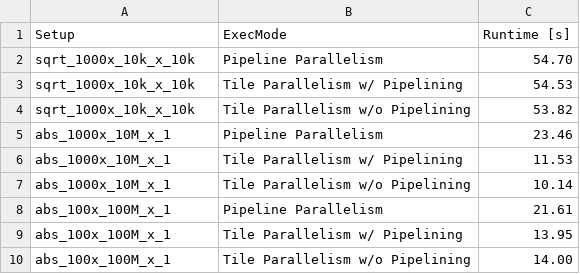
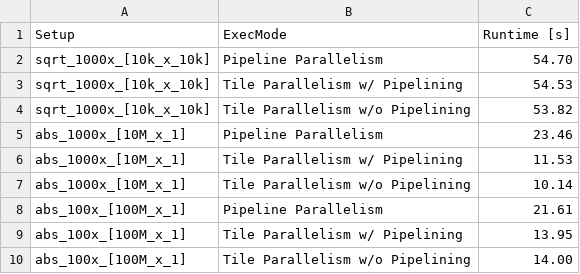
Before and after one commit to janniklinde/OOCExperiments, a CSV file: experiments/scheduling_test/results.csv, drawn as a sheet.

```diff
--- a/experiments/scheduling_test/results.csv
+++ b/experiments/scheduling_test/results.csv
@@ -1,10 +1,10 @@
 Setup,ExecMode,Runtime [s]
-sqrt_1000x_10k_x_10k,Pipeline Parallelism,54.70
-sqrt_1000x_10k_x_10k,Tile Parallelism w/ Pipelining,54.53
-sqrt_1000x_10k_x_10k,Tile Parallelism w/o Pipelining,53.82
-abs_1000x_10M_x_1,Pipeline Parallelism,23.46
-abs_1000x_10M_x_1,Tile Parallelism w/ Pipelining,11.53
-abs_1000x_10M_x_1,Tile Parallelism w/o Pipelining,10.14
-abs_100x_100M_x_1,Pipeline Parallelism,21.61
-abs_100x_100M_x_1,Tile Parallelism w/ Pipelining,13.95
-abs_100x_100M_x_1,Tile Parallelism w/o Pipelining,14.00
+sqrt_1000x_[10k_x_10k],Pipeline Parallelism,54.70
+sqrt_1000x_[10k_x_10k],Tile Parallelism w/ Pipelining,54.53
+sqrt_1000x_[10k_x_10k],Tile Parallelism w/o Pipelining,53.82
+abs_1000x_[10M_x_1],Pipeline Parallelism,23.46
+abs_1000x_[10M_x_1],Tile Parallelism w/ Pipelining,11.53
+abs_1000x_[10M_x_1],Tile Parallelism w/o Pipelining,10.14
+abs_100x_[100M_x_1],Pipeline Parallelism,21.61
+abs_100x_[100M_x_1],Tile Parallelism w/ Pipelining,13.95
+abs_100x_[100M_x_1],Tile Parallelism w/o Pipelining,14.00
```
Also changed, not shown: 3 other files.
